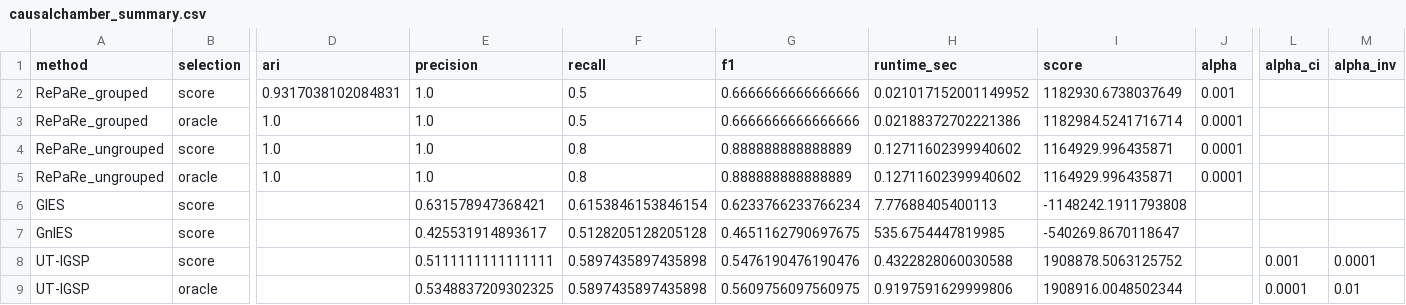
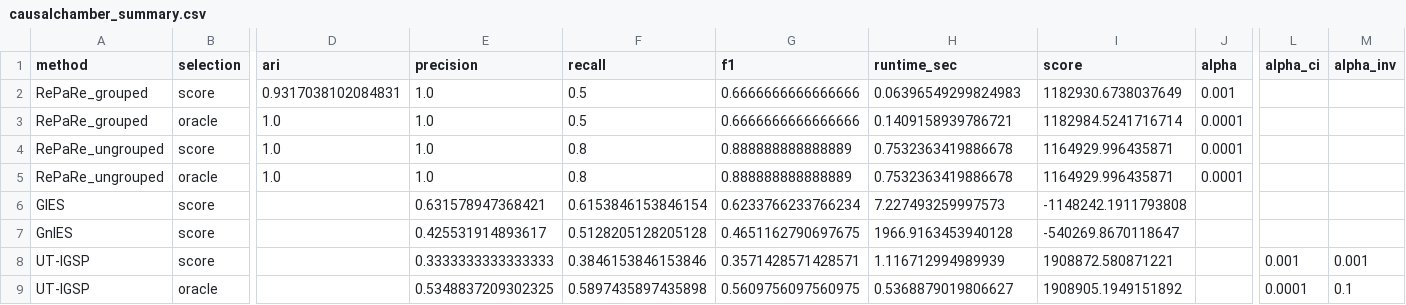
Before and after one commit to Alex-Markham/repare, a CSV file: src/expt/results/causalchamber_summary.csv, drawn as a sheet; only a part is shown, gaps mark what is left out; the diff names each change by its address in the sheet, - before the commit and + after, or states it on an @@ line.

```diff
--- a/src/expt/results/causalchamber_summary.csv
+++ b/src/expt/results/causalchamber_summary.csv
-H2 (runtime_sec): 0.021017152001149952
+H2 (runtime_sec): 0.06396549299824983
-H3 (runtime_sec): 0.02188372702221386
+H3 (runtime_sec): 0.1409158939786721
-H4:H5 (runtime_sec): 0.12711602399940602
+H4:H5 (runtime_sec): 0.7532363419886678
-H6 (runtime_sec): 7.77688405400113
+H6 (runtime_sec): 7.227493259997573
-H7 (runtime_sec): 535.6754447819985
+H7 (runtime_sec): 1966.9163453940128
-E8 (precision): 0.5111111111111111
+E8 (precision): 0.3333333333333333
-F8 (recall): 0.5897435897435898
+F8 (recall): 0.3846153846153846
-G8 (f1): 0.5476190476190476
+G8 (f1): 0.3571428571428571
-H8 (runtime_sec): 0.4322828060030588
+H8 (runtime_sec): 1.116712994989939
-I8 (score): 1908878.5063125752
+I8 (score): 1908872.580871221
-M8 (alpha_inv): 0.0001
+M8 (alpha_inv): 0.001
-H9 (runtime_sec): 0.9197591629999806
+H9 (runtime_sec): 0.5368879019806627
-I9 (score): 1908916.0048502344
+I9 (score): 1908905.1949151892
-M9 (alpha_inv): 0.01
+M9 (alpha_inv): 0.1
```
Also changed, not shown: src/expt/results/causalchamber/grid_metrics.csv, src/expt/results/sf_results_ivn=2.csv, 23 other files.
